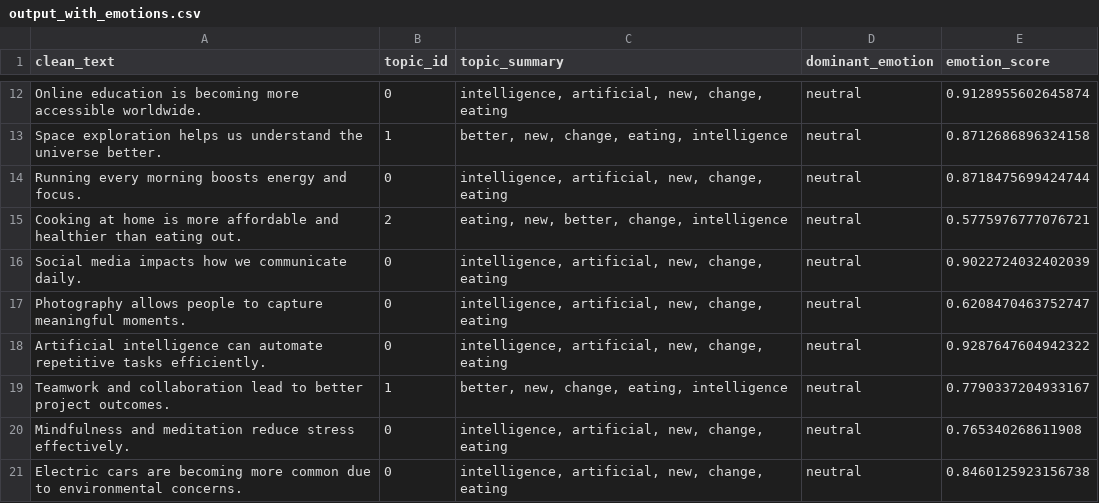
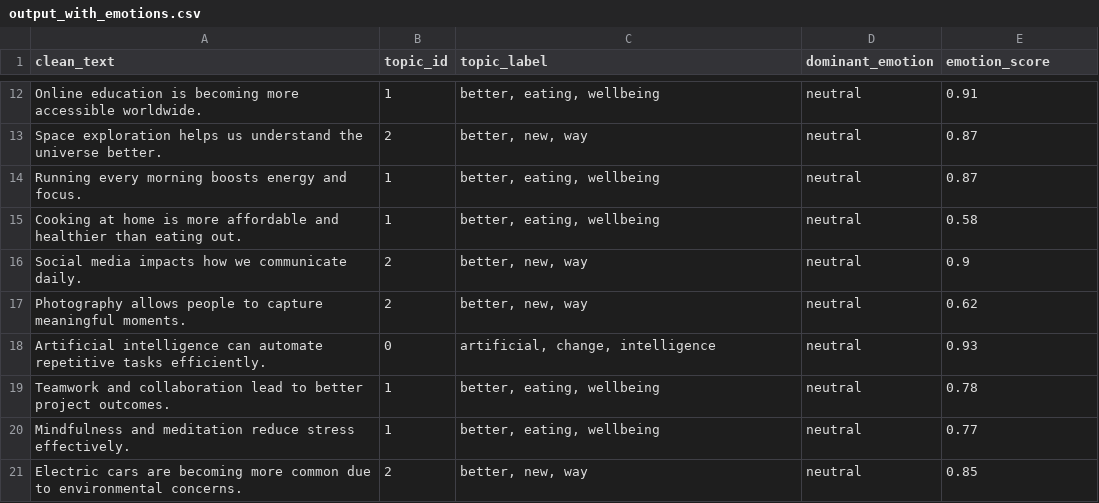
Before and after one commit to developerwawrzyniak/Inteligentny-Analizator-Emocji-i-Insight-w, a CSV file: data/output_with_emotions.csv, drawn as a sheet; only a part is shown, gaps mark what is left out; the diff covers the shown part only; the diff names each change by its address in the sheet, - before the commit and + after, or states it on an @@ line.

```diff
--- a/data/output_with_emotions.csv
+++ b/data/output_with_emotions.csv
-C1: topic_summary
+C1: topic_label
-B12 (topic_id): 0
+B12 (topic_id): 1
-C12 (topic_label): intelligence, artificial, new, change, eating
+C12 (topic_label): better, eating, wellbeing
-E12 (emotion_score): 0.9128955602645874
+E12 (emotion_score): 0.91
-B13 (topic_id): 1
+B13 (topic_id): 2
-C13 (topic_label): better, new, change, eating, intelligence
+C13 (topic_label): better, new, way
-E13 (emotion_score): 0.8712686896324158
+E13 (emotion_score): 0.87
-B14 (topic_id): 0
+B14 (topic_id): 1
-C14 (topic_label): intelligence, artificial, new, change, eating
+C14 (topic_label): better, eating, wellbeing
-E14 (emotion_score): 0.8718475699424744
+E14 (emotion_score): 0.87
-B15 (topic_id): 2
+B15 (topic_id): 1
-C15 (topic_label): eating, new, better, change, intelligence
+C15 (topic_label): better, eating, wellbeing
-E15 (emotion_score): 0.5775976777076721
+E15 (emotion_score): 0.58
-B16:B17 (topic_id): 0
+B16:B17 (topic_id): 2
-C16:C17 (topic_label): intelligence, artificial, new, change, eating
+C16:C17 (topic_label): better, new, way
-E16 (emotion_score): 0.9022724032402039
+E16 (emotion_score): 0.9
-E17 (emotion_score): 0.6208470463752747
+E17 (emotion_score): 0.62
-C18 (topic_label): intelligence, artificial, new, change, eating
+C18 (topic_label): artificial, change, intelligence
-E18 (emotion_score): 0.9287647604942322
+E18 (emotion_score): 0.93
-C19 (topic_label): better, new, change, eating, intelligence
+C19 (topic_label): better, eating, wellbeing
-E19 (emotion_score): 0.7790337204933167
+E19 (emotion_score): 0.78
-B20 (topic_id): 0
+B20 (topic_id): 1
-C20 (topic_label): intelligence, artificial, new, change, eating
+C20 (topic_label): better, eating, wellbeing
-E20 (emotion_score): 0.765340268611908
+E20 (emotion_score): 0.77
-B21 (topic_id): 0
+B21 (topic_id): 2
-C21 (topic_label): intelligence, artificial, new, change, eating
+C21 (topic_label): better, new, way
-E21 (emotion_score): 0.8460125923156738
+E21 (emotion_score): 0.85
```
Also changed, not shown: 30 edited cells elsewhere in this file, data/input.csv, data/output.csv, 4 other files.
